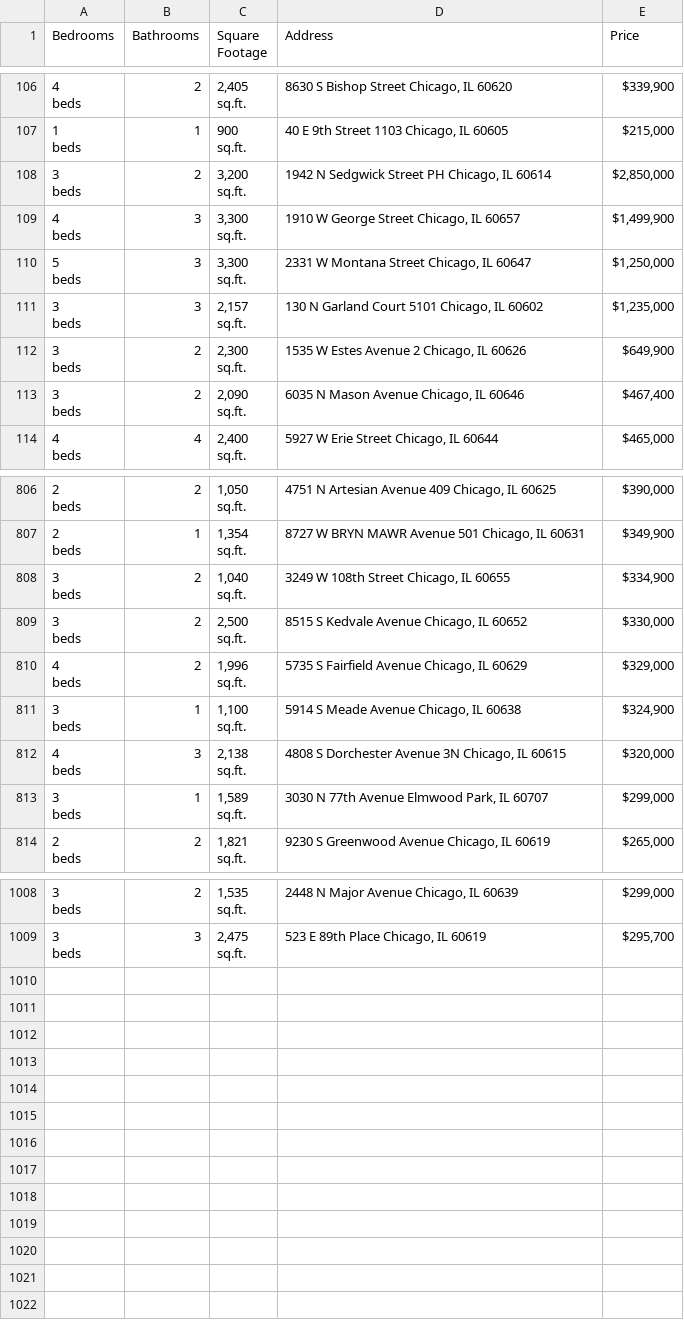
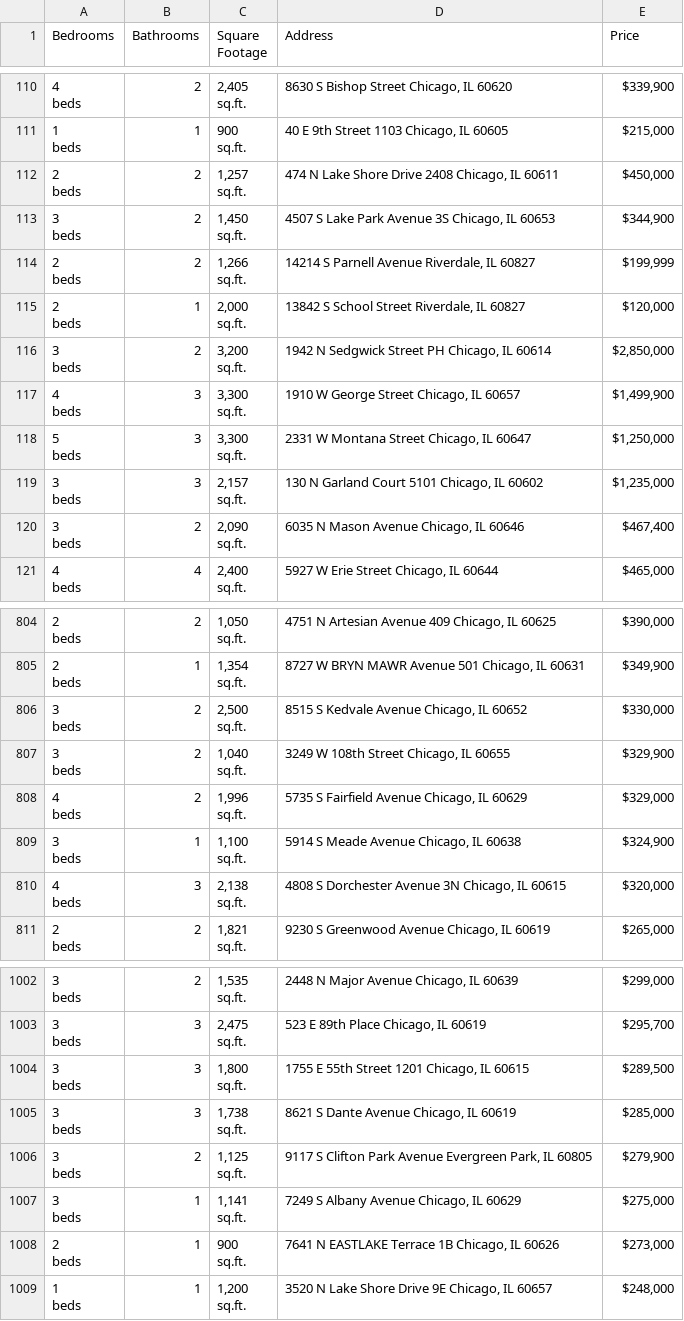
Before and after one commit to bilooo-web/webscraping_project_real_estate, a CSV file: raw_data.csv, drawn as a sheet; only a part is shown, gaps mark what is left out; the diff covers the shown part only.

```diff
--- a/raw_data.csv
+++ b/raw_data.csv
@@ -319,2 +331,14 @@ beds",1,"900
 sq.ft.","40 E 9th Street 1103 Chicago, IL 60605","$215,000"
+"2
+beds",2,"1,257
+sq.ft.","474 N Lake Shore Drive 2408 Chicago, IL 60611","$450,000"
+"3
+beds",2,"1,450
+sq.ft.","4507 S Lake Park Avenue 3S Chicago, IL 60653","$344,900"
+"2
+beds",2,"1,266
+sq.ft.","14214 S Parnell Avenue Riverdale, IL 60827","$199,999"
+"2
+beds",1,"2,000
+sq.ft.","13842 S School Street Riverdale, IL 60827","$120,000"
 "3
@@ -331,5 +355,2 @@ beds",3,"2,157
 sq.ft.","130 N Garland Court 5101 Chicago, IL 60602","$1,235,000"
-"3
-beds",2,"2,300
-sq.ft.","1535 W Estes Avenue 2 Chicago, IL 60626","$649,900"
 "3
@@ -2419,5 +2413,2 @@ beds",1,"1,354
 sq.ft.","8727 W BRYN MAWR Avenue 501 Chicago, IL 60631","$349,900"
-"3
-beds",2,"1,040
-sq.ft.","3249 W 108th Street Chicago, IL 60655","$334,900"
 "3
@@ -2425,2 +2416,5 @@ beds",2,"2,500
 sq.ft.","8515 S Kedvale Avenue Chicago, IL 60652","$330,000"
+"3
+beds",2,"1,040
+sq.ft.","3249 W 108th Street Chicago, IL 60655","$329,900"
 "4
@@ -2434,5 +2428,2 @@ beds",3,"2,138
 sq.ft.","4808 S Dorchester Avenue 3N Chicago, IL 60615","$320,000"
-"3
-beds",1,"1,589
-sq.ft.","3030 N 77th Avenue Elmwood Park, IL 60707","$299,000"
 "2
@@ -3025 +3007,19 @@ beds",3,"2,475
 sq.ft.","523 E 89th Place Chicago, IL 60619","$295,700"
+"3
+beds",3,"1,800
+sq.ft.","1755 E 55th Street 1201 Chicago, IL 60615","$289,500"
+"3
+beds",3,"1,738
+sq.ft.","8621 S Dante Avenue Chicago, IL 60619","$285,000"
+"3
+beds",2,"1,125
+sq.ft.","9117 S Clifton Park Avenue Evergreen Park, IL 60805","$279,900"
+"3
+beds",1,"1,141
+sq.ft.","7249 S Albany Avenue Chicago, IL 60629","$275,000"
+"2
+beds",1,"900
+sq.ft.","7641 N EASTLAKE Terrace 1B Chicago, IL 60626","$273,000"
+"1
+beds",1,"1,200
+sq.ft.","3520 N Lake Shore Drive 9E Chicago, IL 60657","$248,000"
```
Also changed, not shown: 5 added rows, 12 removed rows, 6 moved rows and 1 edited cell elsewhere in this file, cleaned_data.csv.
